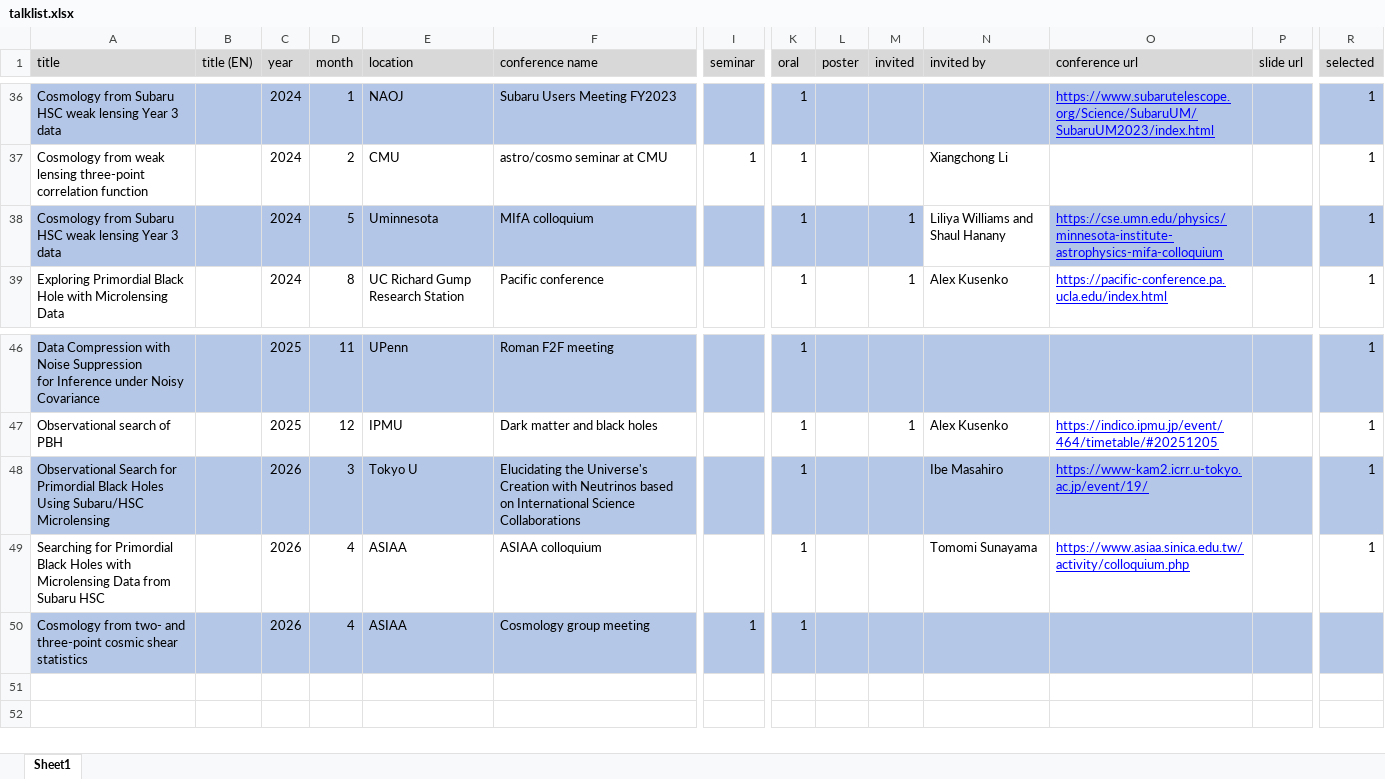
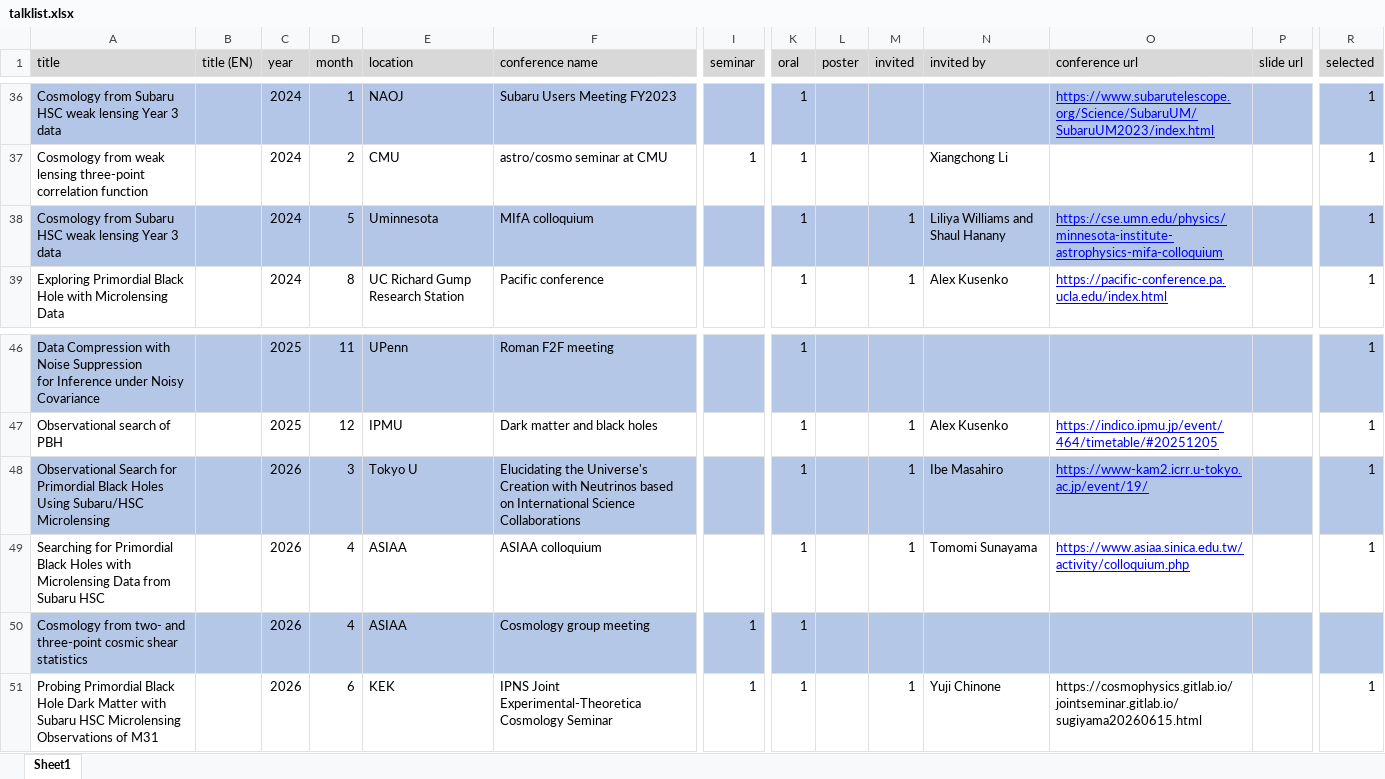
Before and after one commit to git-sunao/cv, an Excel workbook: talklists/talklist.xlsx, sheet Sheet1, drawn as a sheet; only a part is shown, gaps mark what is left out; values as stored, in another font and other column widths than the file's, no borders; rows hold the shown columns only; the diff names each change by its address in the sheet, - before the commit and + after, or states it on an @@ line.

```diff
--- a/talklists/talklist.xlsx (sheet Sheet1)
+++ b/talklists/talklist.xlsx (sheet Sheet1)
-N38 fill: none
+N38 fill: #B4C7E7
-M48:M49 (invited): (empty)
+M48:M49 (invited): 1
+row 51: Probing Primordial Black Hole Dark Matter with Subaru HSC Microlensing Observations of M31 |  | 2026 | 6 | KEK | IPNS Joint Experimental-Theoretica Cosmology Seminar | 1 | 1 |  | 1 | Yuji Chinone | https://cosmophysics.gitlab.io/jointseminar.gitlab.io/sugiyama20260615.html |  | 1
```
Also changed, not shown: 18 other files.
